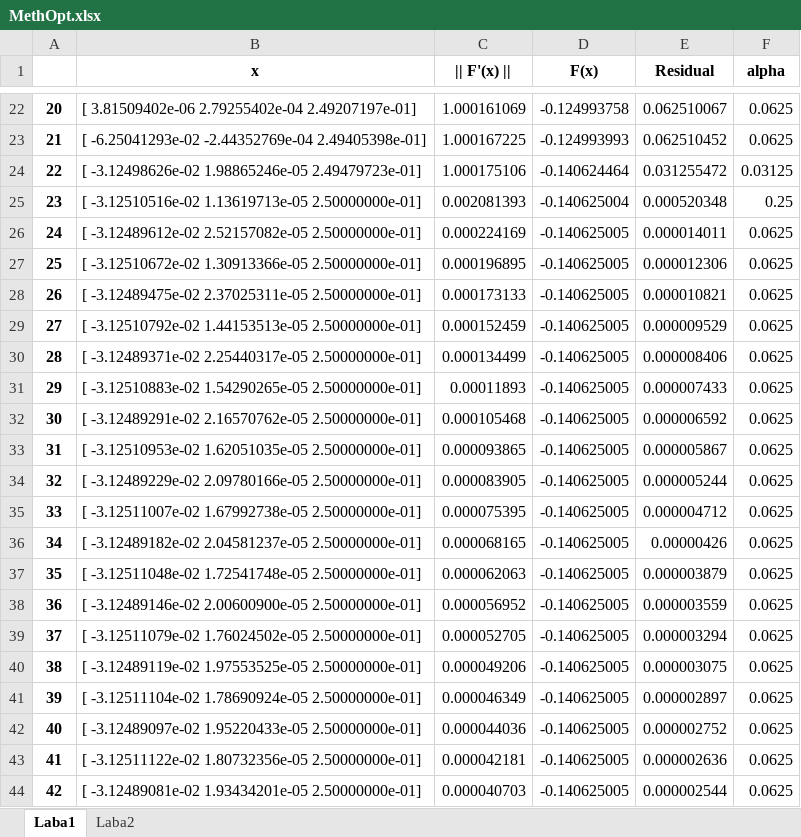
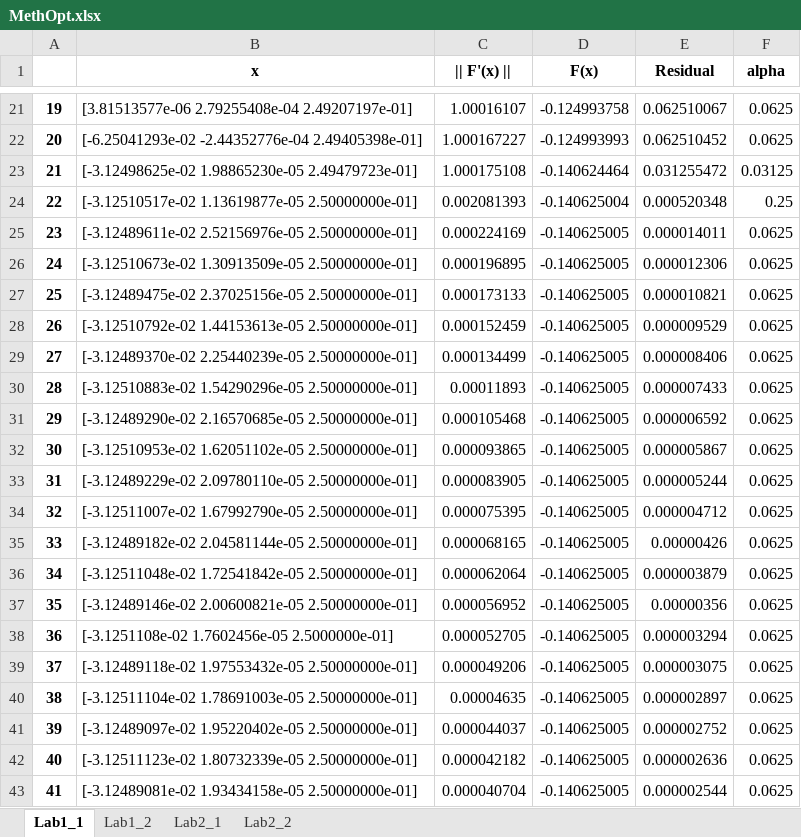
Before and after one commit to SainogOleksii/Optimization-Methods, an Excel workbook: Result/MethOpt.xlsx, sheet Lab1_1, drawn as a sheet; only a part is shown, gaps mark what is left out; values as stored, in another font and other column widths than the file's, no borders; addresses are those after the commit; the diff covers the shown part only; the diff names each change by its address in the sheet, - before the commit and + after, or states it on an @@ line.

```diff
--- a/Result/MethOpt.xlsx (sheet Lab1_1)
+++ b/Result/MethOpt.xlsx (sheet Lab1_1)
-sheet tab: Laba1
+sheet tab: Lab1_1
-sheet tab: Laba2
+sheet tab: Lab1_2
+sheet tab: Lab2_1
+sheet tab: Lab2_2
@@ column A renumbered between rows 2 and 74 @@
-B21 (x): [ 3.81509402e-06 2.79255402e-04 2.49207197e-01]
+B21 (x): [3.81513577e-06 2.79255408e-04 2.49207197e-01]
-C21 (|| F'(x) ||): 1.000161069
+C21 (|| F'(x) ||): 1.00016107
-B22 (x): [ -6.25041293e-02 -2.44352769e-04 2.49405398e-01]
+B22 (x): [-6.25041293e-02 -2.44352776e-04 2.49405398e-01]
-C22 (|| F'(x) ||): 1.000167225
+C22 (|| F'(x) ||): 1.000167227
-B23 (x): [ -3.12498626e-02 1.98865246e-05 2.49479723e-01]
+B23 (x): [-3.12498625e-02 1.98865230e-05 2.49479723e-01]
-C23 (|| F'(x) ||): 1.000175106
+C23 (|| F'(x) ||): 1.000175108
-B24 (x): [ -3.12510516e-02 1.13619713e-05 2.50000000e-01]
+B24 (x): [-3.12510517e-02 1.13619877e-05 2.50000000e-01]
-B25 (x): [ -3.12489612e-02 2.52157082e-05 2.50000000e-01]
+B25 (x): [-3.12489611e-02 2.52156976e-05 2.50000000e-01]
-B26 (x): [ -3.12510672e-02 1.30913366e-05 2.50000000e-01]
+B26 (x): [-3.12510673e-02 1.30913509e-05 2.50000000e-01]
-B27 (x): [ -3.12489475e-02 2.37025311e-05 2.50000000e-01]
+B27 (x): [-3.12489475e-02 2.37025156e-05 2.50000000e-01]
-B28 (x): [ -3.12510792e-02 1.44153513e-05 2.50000000e-01]
+B28 (x): [-3.12510792e-02 1.44153613e-05 2.50000000e-01]
-B29 (x): [ -3.12489371e-02 2.25440317e-05 2.50000000e-01]
+B29 (x): [-3.12489370e-02 2.25440239e-05 2.50000000e-01]
-B30 (x): [ -3.12510883e-02 1.54290265e-05 2.50000000e-01]
+B30 (x): [-3.12510883e-02 1.54290296e-05 2.50000000e-01]
-B31 (x): [ -3.12489291e-02 2.16570762e-05 2.50000000e-01]
+B31 (x): [-3.12489290e-02 2.16570685e-05 2.50000000e-01]
-B32 (x): [ -3.12510953e-02 1.62051035e-05 2.50000000e-01]
+B32 (x): [-3.12510953e-02 1.62051102e-05 2.50000000e-01]
-B33 (x): [ -3.12489229e-02 2.09780166e-05 2.50000000e-01]
+B33 (x): [-3.12489229e-02 2.09780110e-05 2.50000000e-01]
-B34 (x): [ -3.12511007e-02 1.67992738e-05 2.50000000e-01]
+B34 (x): [-3.12511007e-02 1.67992790e-05 2.50000000e-01]
-B35 (x): [ -3.12489182e-02 2.04581237e-05 2.50000000e-01]
+B35 (x): [-3.12489182e-02 2.04581144e-05 2.50000000e-01]
-B36 (x): [ -3.12511048e-02 1.72541748e-05 2.50000000e-01]
+B36 (x): [-3.12511048e-02 1.72541842e-05 2.50000000e-01]
-C36 (|| F'(x) ||): 0.000062063
+C36 (|| F'(x) ||): 0.000062064
-B37 (x): [ -3.12489146e-02 2.00600900e-05 2.50000000e-01]
+B37 (x): [-3.12489146e-02 2.00600821e-05 2.50000000e-01]
-E37 (Residual): 0.000003559
+E37 (Residual): 0.00000356
-B38 (x): [ -3.12511079e-02 1.76024502e-05 2.50000000e-01]
+B38 (x): [-3.1251108e-02 1.7602456e-05 2.5000000e-01]
-B39 (x): [ -3.12489119e-02 1.97553525e-05 2.50000000e-01]
+B39 (x): [-3.12489118e-02 1.97553432e-05 2.50000000e-01]
-B40 (x): [ -3.12511104e-02 1.78690924e-05 2.50000000e-01]
+B40 (x): [-3.12511104e-02 1.78691003e-05 2.50000000e-01]
-C40 (|| F'(x) ||): 0.000046349
+C40 (|| F'(x) ||): 0.00004635
-B41 (x): [ -3.12489097e-02 1.95220433e-05 2.50000000e-01]
+B41 (x): [-3.12489097e-02 1.95220402e-05 2.50000000e-01]
-C41 (|| F'(x) ||): 0.000044036
+C41 (|| F'(x) ||): 0.000044037
-B42 (x): [ -3.12511122e-02 1.80732356e-05 2.50000000e-01]
+B42 (x): [-3.12511123e-02 1.80732339e-05 2.50000000e-01]
-C42 (|| F'(x) ||): 0.000042181
+C42 (|| F'(x) ||): 0.000042182
-B43 (x): [ -3.12489081e-02 1.93434201e-05 2.50000000e-01]
+B43 (x): [-3.12489081e-02 1.93434158e-05 2.50000000e-01]
-C43 (|| F'(x) ||): 0.000040703
+C43 (|| F'(x) ||): 0.000040704
```
Also changed, not shown: 3 added rows, 5 removed rows and 87 edited cells elsewhere in this sheet, sheet Lab1_2, 10 other files.
